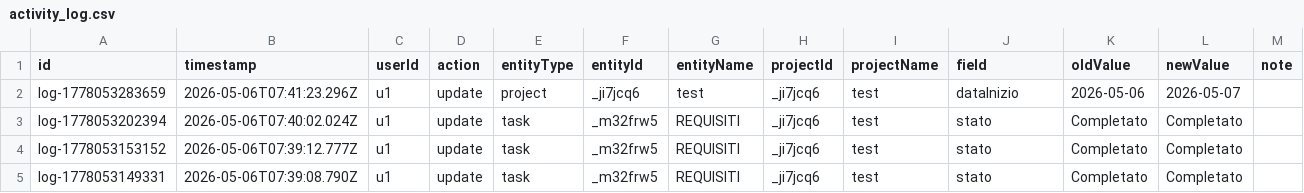
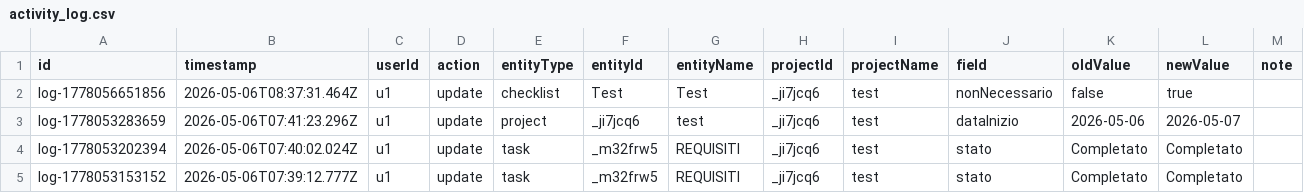
Before and after one commit to lodomenicobufi/luo-portfolio-access, a CSV file: data/activity_log.csv, drawn as a sheet; only a part is shown; the shorter side is filled out with more unchanged rows; the diff names each change by its address in the sheet, - before the commit and + after, or states it on an @@ line.

Commit message:
Activity log

```diff
--- a/data/activity_log.csv
+++ b/data/activity_log.csv
+row 2: log-1778056651856 | 2026-05-06T08:37:31.464Z | u1 | update | checklist | Test | Test | _ji7jcq6 | test | nonNecessario | false | true
```
